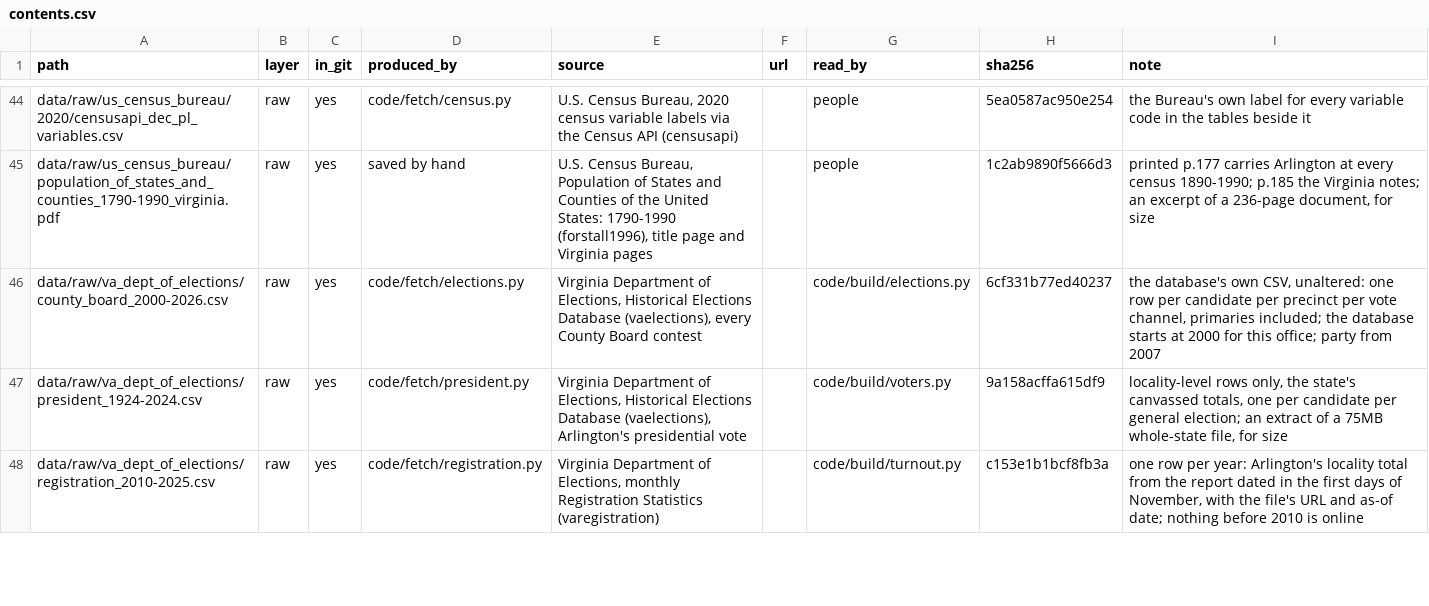
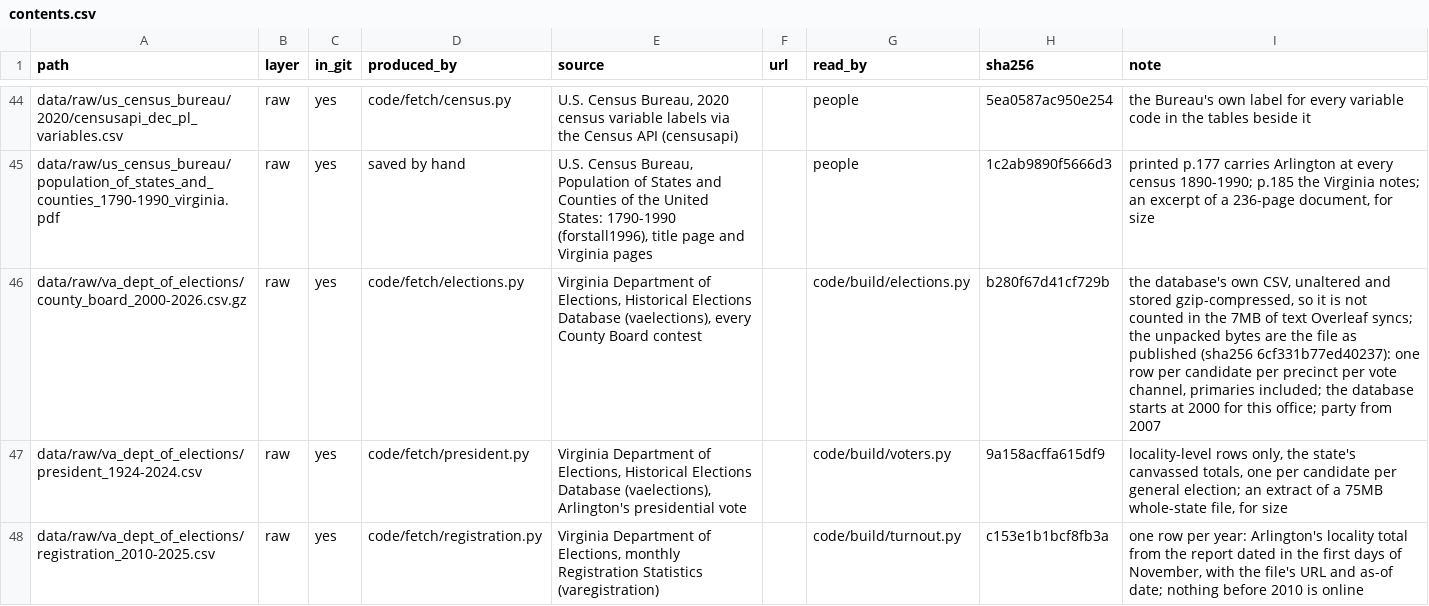
Before and after one commit to slhudson/arlington-bsap, a CSV file: data/contents.csv, drawn as a sheet; only a part is shown, gaps mark what is left out.

```diff
--- a/data/contents.csv
+++ b/data/contents.csv
@@ -45,3 +45,3 @@ data/raw/us_census_bureau/2020/censusapi_dec_pl_variables.csv,raw,yes,code/fetch
 data/raw/us_census_bureau/population_of_states_and_counties_1790-1990_virginia.pdf,raw,yes,saved by hand,"U.S. Census Bureau, Population of States and Counties of the United States: 1790-1990 (forstall1996), title page and Virginia pages",,people,1c2ab9890f5666d3,"printed p.177 carries Arlington at every census 1890-1990; p.185 the Virginia notes; an excerpt of a 236-page document, for size"
-data/raw/va_dept_of_elections/county_board_2000-2026.csv,raw,yes,code/fetch/elections.py,"Virginia Department of Elections, Historical Elections Database (vaelections), every County Board contest",,code/build/elections.py,6cf331b77ed40237,"the database's own CSV, unaltered: one row per candidate per precinct per vote channel, primaries included; the database starts at 2000 for this office; party from 2007"
+data/raw/va_dept_of_elections/county_board_2000-2026.csv.gz,raw,yes,code/fetch/elections.py,"Virginia Department of Elections, Historical Elections Database (vaelections), every County Board contest",,code/build/elections.py,b280f67d41cf729b,"the database's own CSV, unaltered and stored gzip-compressed, so it is not counted in the 7MB of text Overleaf syncs; the unpacked bytes are the file as published (sha256 6cf331b77ed40237):  one row per candidate per precinct per vote channel, primaries included; the database starts at 2000 for this office; party from 2007"
 data/raw/va_dept_of_elections/president_1924-2024.csv,raw,yes,code/fetch/president.py,"Virginia Department of Elections, Historical Elections Database (vaelections), Arlington's presidential vote",,code/build/voters.py,9a158acffa615df9,"locality-level rows only, the state's canvassed totals, one per candidate per general election; an extract of a 75MB whole-state file, for size"
```
Also changed, not shown: 5 other files.
